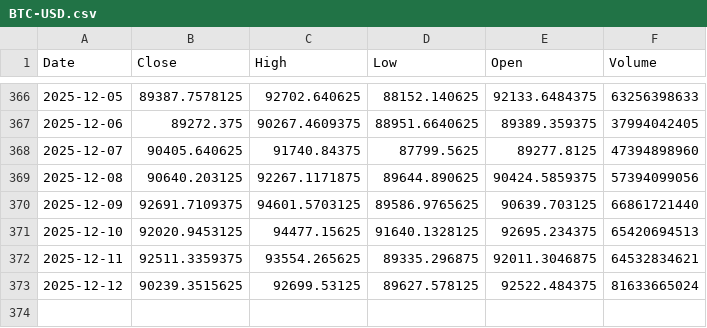
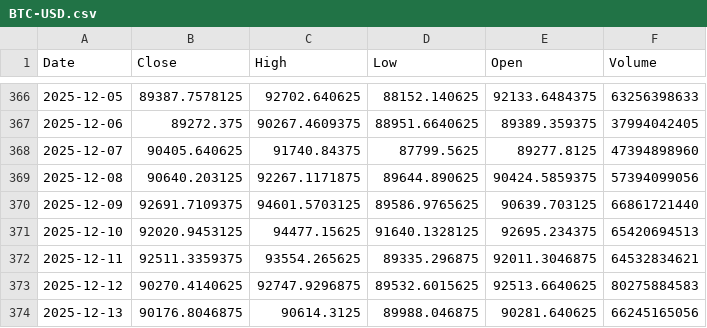
Before and after one commit to Stell0/financealerts, a CSV file: data/BTC-USD.csv, drawn as a sheet; only a part is shown, gaps mark what is left out.

```diff
--- a/data/BTC-USD.csv
+++ b/data/BTC-USD.csv
@@ -372,2 +372,3 @@ Date,Close,High,Low,Open,Volume
 2025-12-11,92511.3359375,93554.265625,89335.296875,92011.3046875,64532834621
-2025-12-12,90239.3515625,92699.53125,89627.578125,92522.484375,81633665024
+2025-12-12,90270.4140625,92747.9296875,89532.6015625,92513.6640625,80275884583
+2025-12-13,90176.8046875,90614.3125,89988.046875,90281.640625,66245165056
```
Also changed, not shown: data/AMAT.csv, data/ANIC.L.csv, 53 other files.
